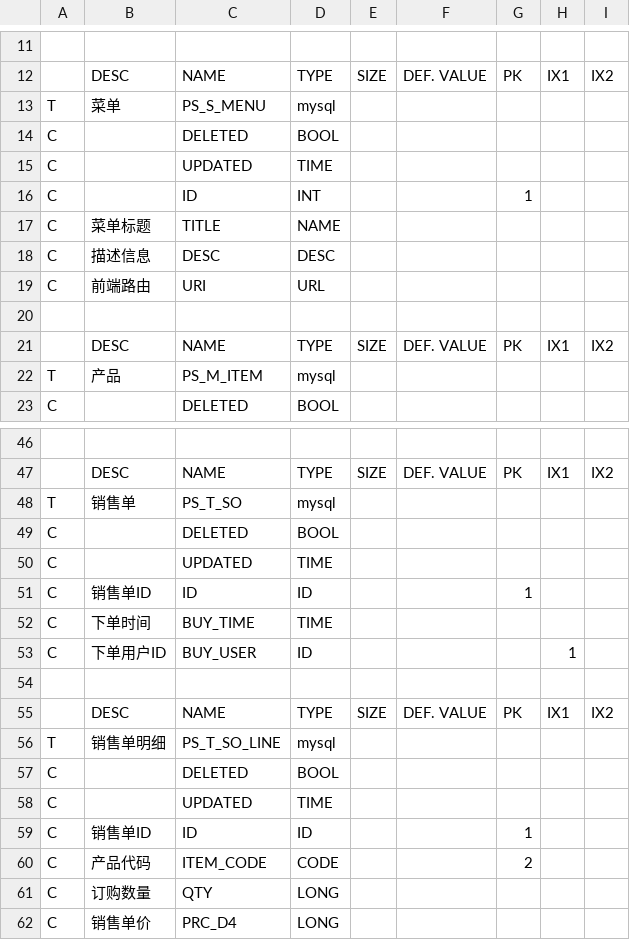
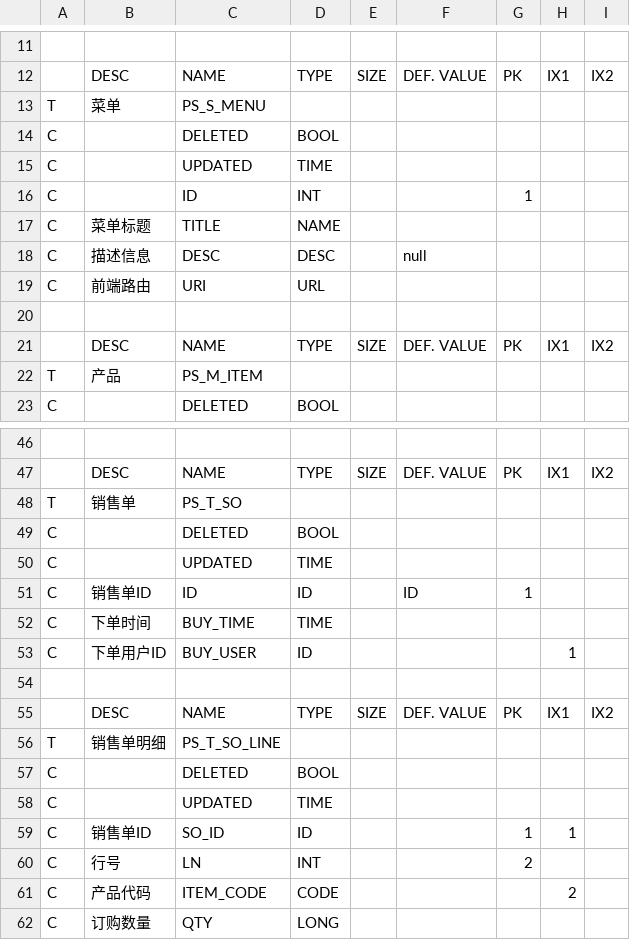
Before and after one commit to panlw/tsv2code, a TSV file: in/ddl.tsv, drawn as a sheet; only a part is shown, gaps mark what is left out; the shorter side is filled out with more unchanged rows; addresses are those after the commit; the diff covers the shown part only; the diff names each change by its address in the sheet, - before the commit and + after, or states it on an @@ line.

Commit message:
fixed: ddl

```diff
--- a/in/ddl.tsv
+++ b/in/ddl.tsv
-D13: mysql
+D13: (empty)
-F18: (empty)
+F18: null
-D22: mysql
+D22: (empty)
-D48: mysql
+D48: (empty)
-F51: (empty)
+F51: ID
-D56: mysql
+D56: (empty)
-C59: ID
+C59: SO_ID
-H59: (empty)
+H59: 1
+row 60: C | 行号 | LN | INT |  |  | 2
-G61: 2
+G61: (empty)
-H61: (empty)
+H61: 2
```
Also changed, not shown: 2 edited cells elsewhere in this file.
